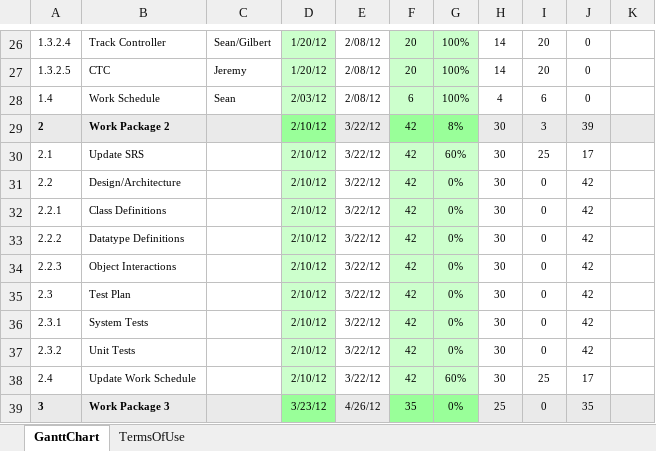
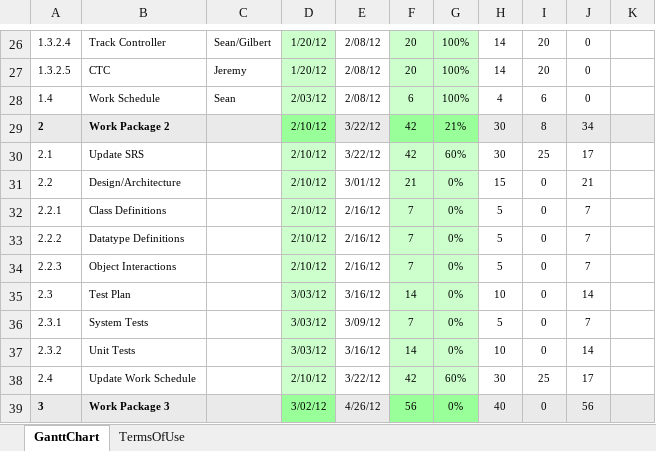
Before and after one commit to johnselker/Bazinga1186, an Excel workbook: Documents/BazingaWorkSchedule.xlsx, sheet GanttChart, drawn as a sheet; only a part is shown, gaps mark what is left out; values as stored, in another font and other column widths than the file's, no borders; charts and pictures and conditional formats not drawn; the diff covers the shown part only; the diff names each change by its address in the sheet, - before the commit and + after, or states it on an @@ line.

Commit message:
Completed group SRS and group work schedule.

```diff
--- a/Documents/BazingaWorkSchedule.xlsx (sheet GanttChart)
+++ b/Documents/BazingaWorkSchedule.xlsx (sheet GanttChart)
-G29: 8%
+G29: 21%
-I29: 3
+I29: 8
-J29: 39
+J29: 34
-E31: 3/22/12
+E31: 3/01/12
-F31: 42
+F31: 21
-H31: 30
+H31: 15
-J31: 42
+J31: 21
-E32:E34: 3/22/12
+E32:E34: 2/16/12
-F32:F34: 42
+F32:F34: 7
-H32:H34: 30
+H32:H34: 5
-J32:J34: 42
+J32:J34: 7
-D35:D37: 2/10/12
+D35:D37: 3/03/12
-E35: 3/22/12
+E35: 3/16/12
-F35: 42
+F35: 14
-H35: 30
+H35: 10
-J35: 42
+J35: 14
-E36: 3/22/12
+E36: 3/09/12
-F36: 42
+F36: 7
-H36: 30
+H36: 5
-J36: 42
+J36: 7
-E37: 3/22/12
+E37: 3/16/12
-F37: 42
+F37: 14
-H37: 30
+H37: 10
-J37: 42
+J37: 14
-D39: 3/23/12
+D39: 3/02/12
-F39: 35
+F39: 56
-H39: 25
+H39: 40
-J39: 35
+J39: 56
```
Also changed, not shown: 1 added row, 1 removed row and 48 edited cells elsewhere in this sheet, formulas that keep their value, 5 other files.
